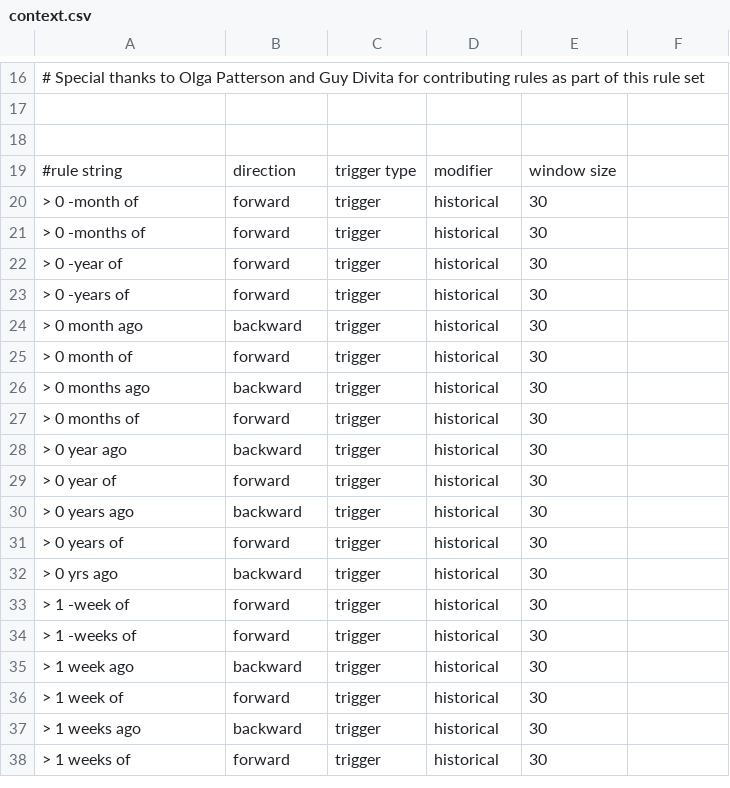
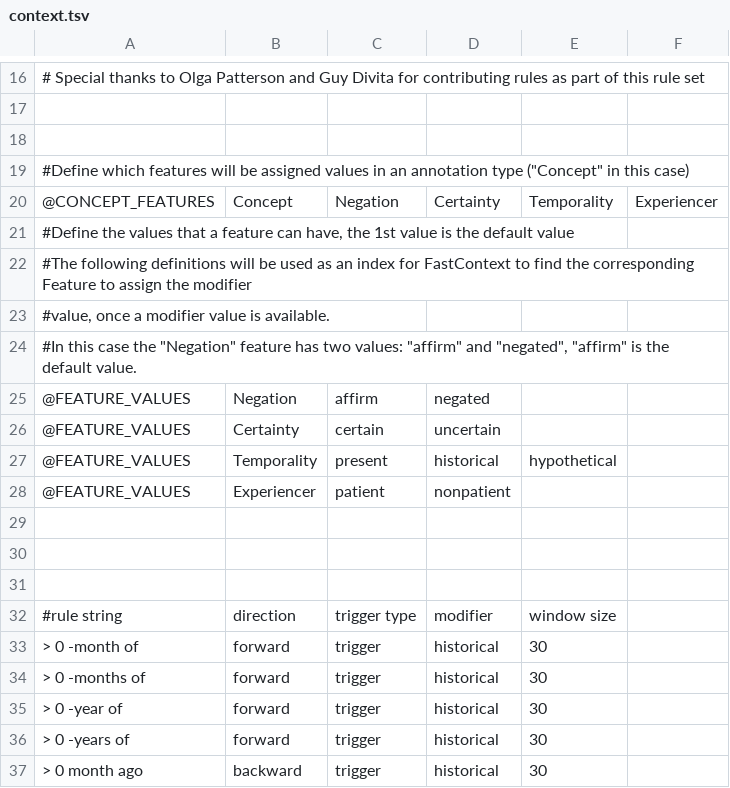
Before and after one commit to jianlins/FastContext, a TSV file: conf/context.tsv (was conf/context.csv), drawn as a sheet; only a part is shown, gaps mark what is left out; the shorter side is filled out with more unchanged rows.

```diff
--- a/conf/context.csv
+++ b/conf/context.tsv
@@ -18,2 +18,15 @@
 
+#Define which features will be assigned values in an annotation type ("Concept" in this case)
+@CONCEPT_FEATURES|Concept|Negation|Certainty|Temporality|Experiencer
+#Define the values that a feature can have, the 1st value is the default value
+#The following definitions will be used as an index for FastContext to find the corresponding Feature to assign the modifier
+#value, once a modifier value is available.
+#In this case the "Negation" feature has two values: "affirm" and "negated", "affirm" is the default value.
+@FEATURE_VALUES|Negation|affirm|negated
+@FEATURE_VALUES|Certainty|certain|uncertain
+@FEATURE_VALUES|Temporality|present|historical|hypothetical
+@FEATURE_VALUES|Experiencer|patient|nonpatient
+
+
+
 #rule string|direction|trigger type|modifier|window size
```
Also changed, not shown: 16 other files.
